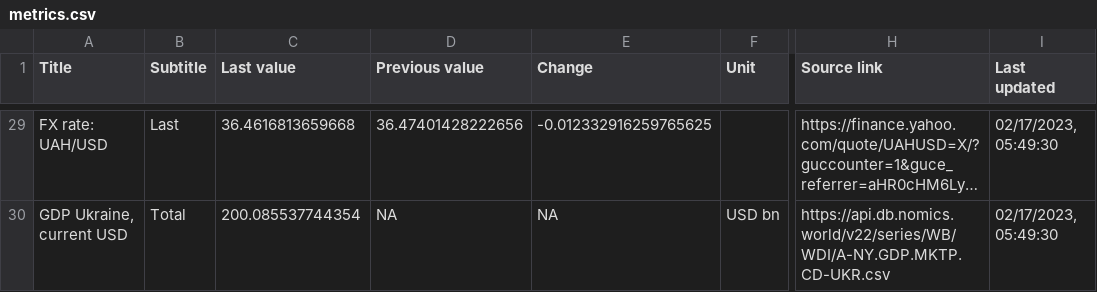
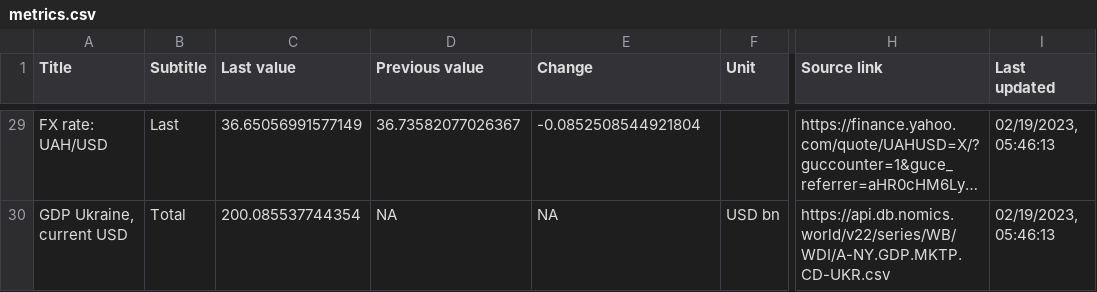
Before and after one commit to artkochnev/ukraine_dashboard, a CSV file: assets/metrics.csv, drawn as a sheet; only a part is shown, gaps mark what is left out; long unchanged cells end in …; the diff covers the shown part only; the diff names each change by its address in the sheet, - before the commit and + after, or states it on an @@ line.

```diff
--- a/assets/metrics.csv
+++ b/assets/metrics.csv
-C29 (Last value): 36.4616813659668
+C29 (Last value): 36.65056991577149
-D29 (Previous value): 36.47401428222656
+D29 (Previous value): 36.73582077026367
-E29 (Change): -0.012332916259765625
+E29 (Change): -0.0852508544921804
-I29:I30 (Last updated): 02/17/2023, 05:49:30
+I29:I30 (Last updated): 02/19/2023, 05:46:13
```
Also changed, not shown: 28 edited cells elsewhere in this file.
